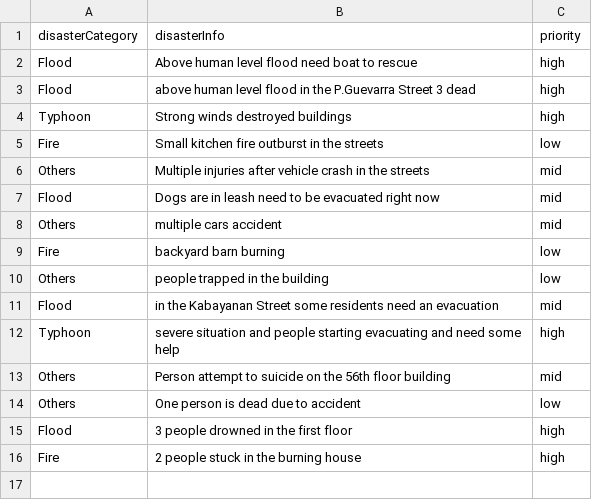
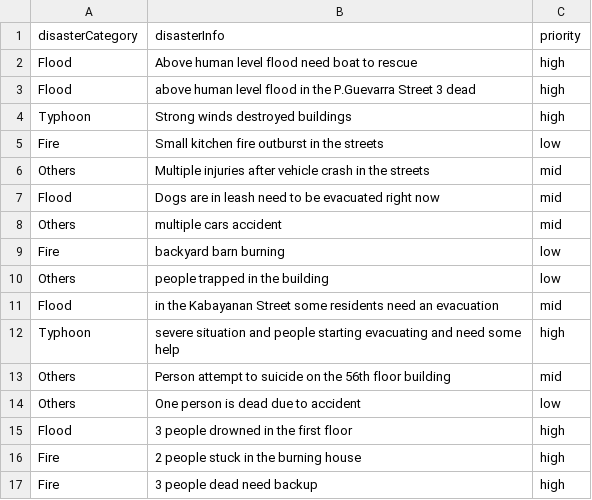
Before and after one commit to 19niel/WatchTower-Web-Admin, a CSV file: server/ai_model/reports.csv, drawn as a sheet.

```diff
--- a/server/ai_model/reports.csv
+++ b/server/ai_model/reports.csv
@@ -16 +16,2 @@ Flood,3 people drowned in the first floor,high
 Fire, 2 people stuck in the burning house, high
+Fire, 3 people dead need backup, high
```
Also changed, not shown: 2 other files.
